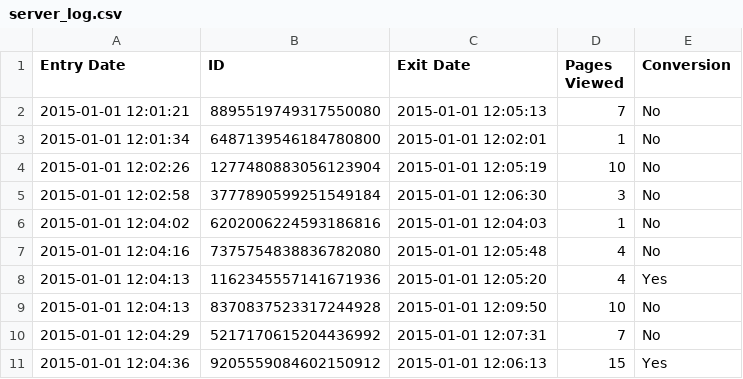
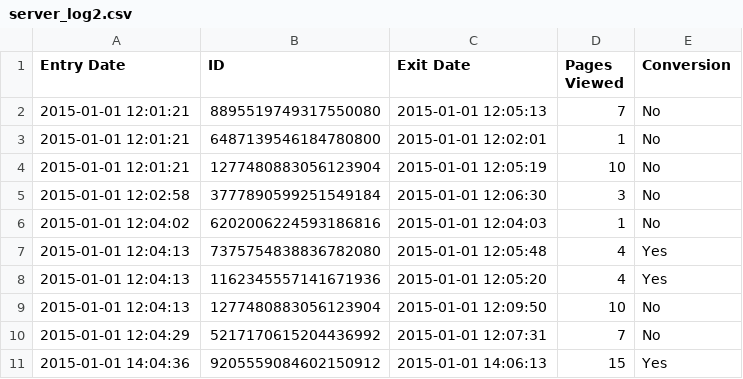
Before and after one commit to Gamerick1029/Seg13AdAuctionDashboard, a CSV file: TestRuns/Backend/Model/TestSamples/server_log2.csv (was TestRuns/Backend/Model/TestSamples/server_log.csv), drawn as a sheet.

```diff
--- a/TestRuns/Backend/Model/TestSamples/server_log.csv
+++ b/TestRuns/Backend/Model/TestSamples/server_log2.csv
@@ -2,10 +2,10 @@ Entry Date,ID,Exit Date,Pages Viewed,Conversion
 2015-01-01 12:01:21,8895519749317550080,2015-01-01 12:05:13,7,No
-2015-01-01 12:01:34,6487139546184780800,2015-01-01 12:02:01,1,No
-2015-01-01 12:02:26,1277480883056123904,2015-01-01 12:05:19,10,No
+2015-01-01 12:01:21,6487139546184780800,2015-01-01 12:02:01,1,No
+2015-01-01 12:01:21,1277480883056123904,2015-01-01 12:05:19,10,No
 2015-01-01 12:02:58,3777890599251549184,2015-01-01 12:06:30,3,No
 2015-01-01 12:04:02,6202006224593186816,2015-01-01 12:04:03,1,No
-2015-01-01 12:04:16,7375754838836782080,2015-01-01 12:05:48,4,No
+2015-01-01 12:04:13,7375754838836782080,2015-01-01 12:05:48,4,Yes
 2015-01-01 12:04:13,1162345557141671936,2015-01-01 12:05:20,4,Yes
-2015-01-01 12:04:13,8370837523317244928,2015-01-01 12:09:50,10,No
+2015-01-01 12:04:13,1277480883056123904,2015-01-01 12:09:50,10,No
 2015-01-01 12:04:29,5217170615204436992,2015-01-01 12:07:31,7,No
-2015-01-01 12:04:36,9205559084602150912,2015-01-01 12:06:13,15,Yes
+2015-01-01 14:04:36,9205559084602150912,2015-01-01 14:06:13,15,Yes
```
Also changed, not shown: TestRuns/Backend/Model/TestSamples/click_log.csv, TestRuns/Backend/Model/TestSamples/impression_log.csv, 5 other files.
